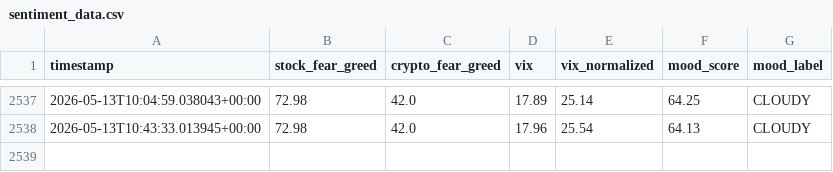
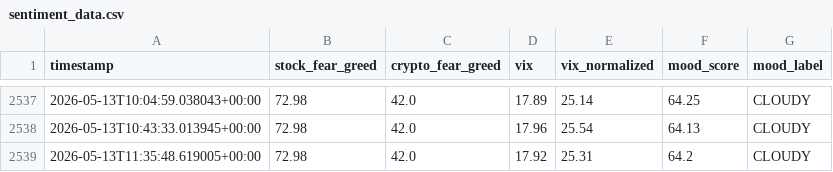
Before and after one commit to monarchcastle/Cloudy-Shiny, a CSV file: sentiment_data.csv, drawn as a sheet; only a part is shown, gaps mark what is left out.

```diff
--- a/sentiment_data.csv
+++ b/sentiment_data.csv
@@ -2538 +2538,2 @@ timestamp,stock_fear_greed,crypto_fear_greed,vix,vix_normalized,mood_score,mood_
 2026-05-13T10:43:33.013945+00:00,72.98,42.0,17.96,25.54,64.13,CLOUDY
+2026-05-13T11:35:48.619005+00:00,72.98,42.0,17.92,25.31,64.2,CLOUDY
```
Also changed, not shown: feed_health.csv, 1 other file.
